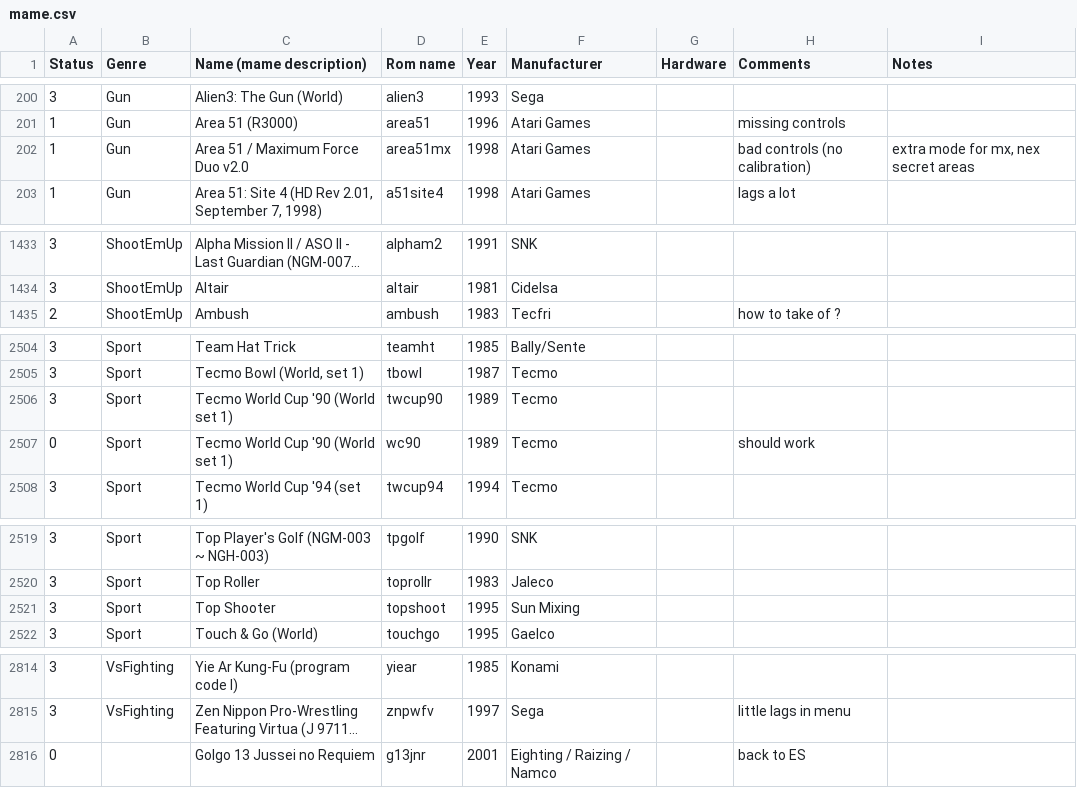
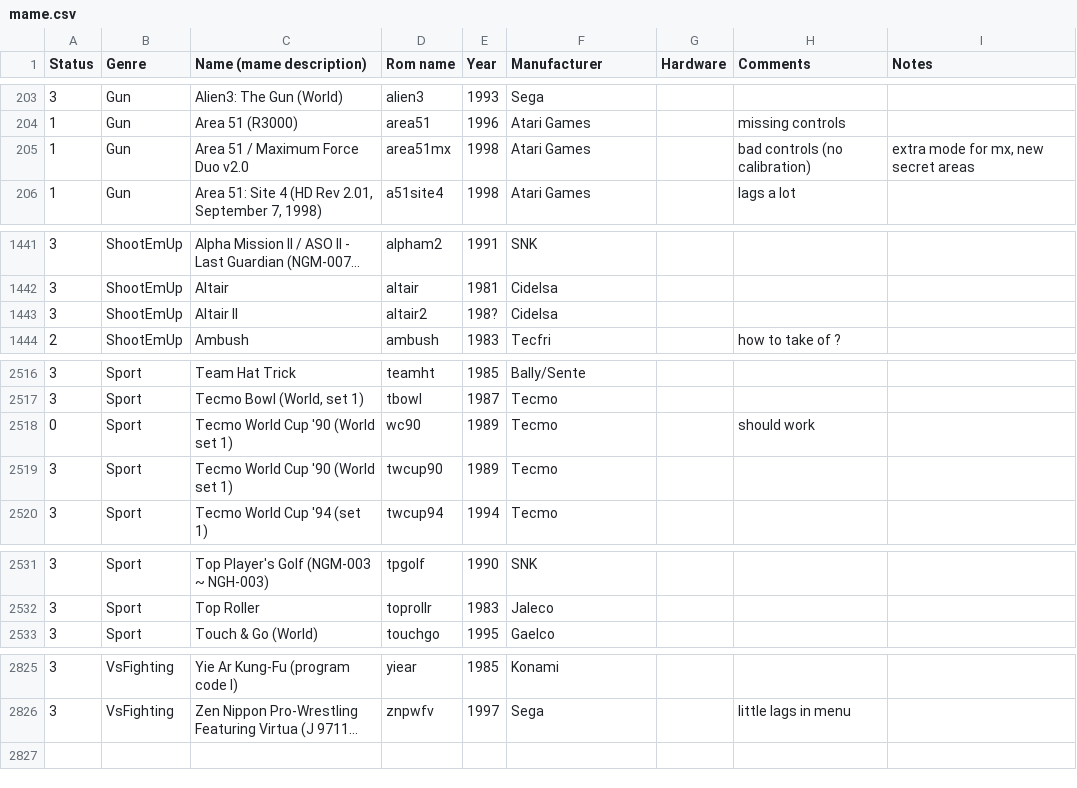
Before and after one commit to Voljega/BestArcade, a CSV file: data/n100/mame.csv, drawn as a sheet; only a part is shown, gaps mark what is left out; long unchanged cells end in …; removed rows and columns are numbered as before the commit, all else as after; the diff covers the shown part only; the diff names each change by its address in the sheet, - before the commit and + after, or states it on an @@ line.

```diff
--- a/data/n100/mame.csv
+++ b/data/n100/mame.csv
-I205 (Notes): extra mode for mx, nex secret areas
+I205 (Notes): extra mode for mx, new secret areas
+row 1443: 3 | ShootEmUp | Altair II | altair2 | 198? | Cidelsa
@@ row 2506 moved to row 2519: 3 @@
-row 2521: 3 | Sport | Top Shooter | topshoot | 1995 | Sun Mixing
-row 2816: 0 |  | Golgo 13 Jussei no Requiem | g13jnr | 2001 | Eighting / Raizing / Namco |  | back to ES
```
Also changed, not shown: 12 added rows and 1 removed row elsewhere in this file.
